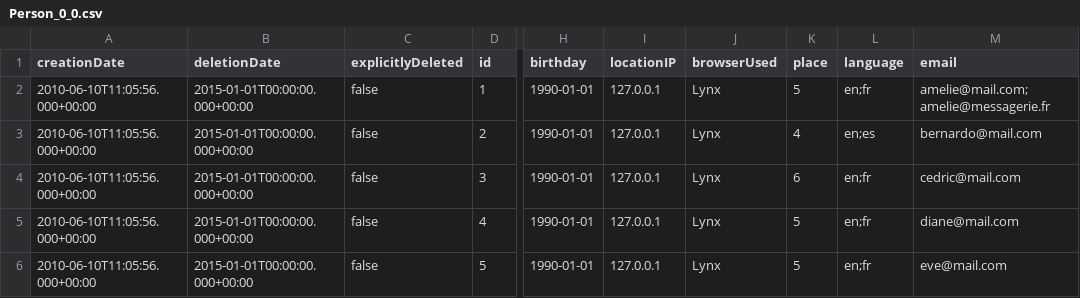
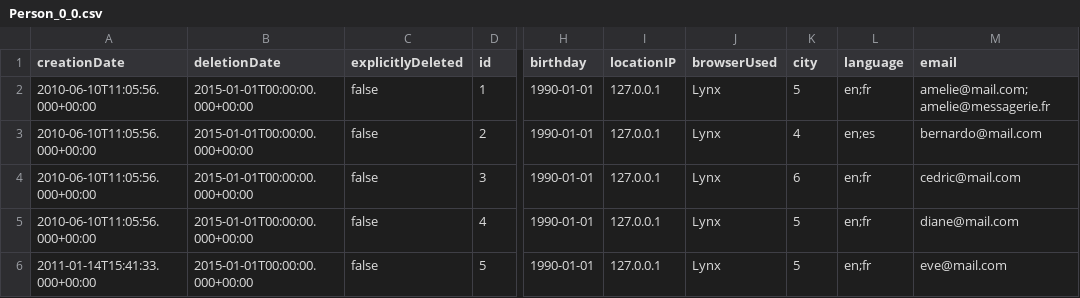
Before and after one commit to ldbc/ldbc_snb_example_data, a CSV file: data/raw/dynamic/Person_0_0.csv, drawn as a sheet; only a part is shown, gaps mark what is left out; the diff names each change by its address in the sheet, - before the commit and + after, or states it on an @@ line.

```diff
--- a/data/raw/dynamic/Person_0_0.csv
+++ b/data/raw/dynamic/Person_0_0.csv
-K1: place
+K1: city
-A6 (creationDate): 2010-06-10T11:05:56.000+00:00
+A6 (creationDate): 2011-01-14T15:41:33.000+00:00
```
Also changed, not shown: data/raw/dynamic/Comment_0_0.csv, data/raw/dynamic/Forum_hasMember_Person_0_0.csv, 9 other files.
